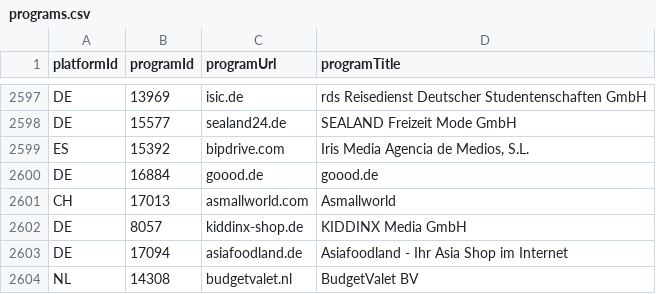
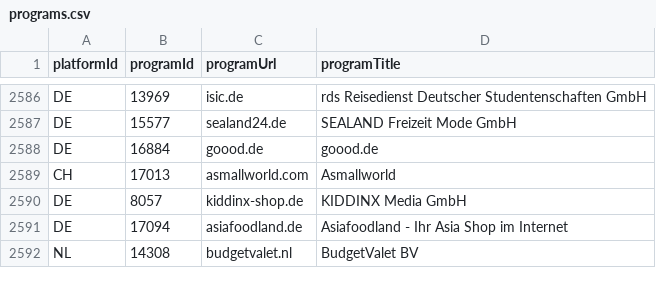
Before and after one commit to affilinet/browser-webextension-publisher, a CSV file: resources/programs.csv, drawn as a sheet; only a part is shown, gaps mark what is left out; removed rows and columns are numbered as before the commit, all else as after; the diff covers the shown part only; the diff names each change by its address in the sheet, - before the commit and + after, or states it on an @@ line.

```diff
--- a/resources/programs.csv
+++ b/resources/programs.csv
-row 2599: ES | 15392 | bipdrive.com | Iris Media Agencia de Medios, S.L.
```
Also changed, not shown: 5 added rows and 11 removed rows elsewhere in this file.
